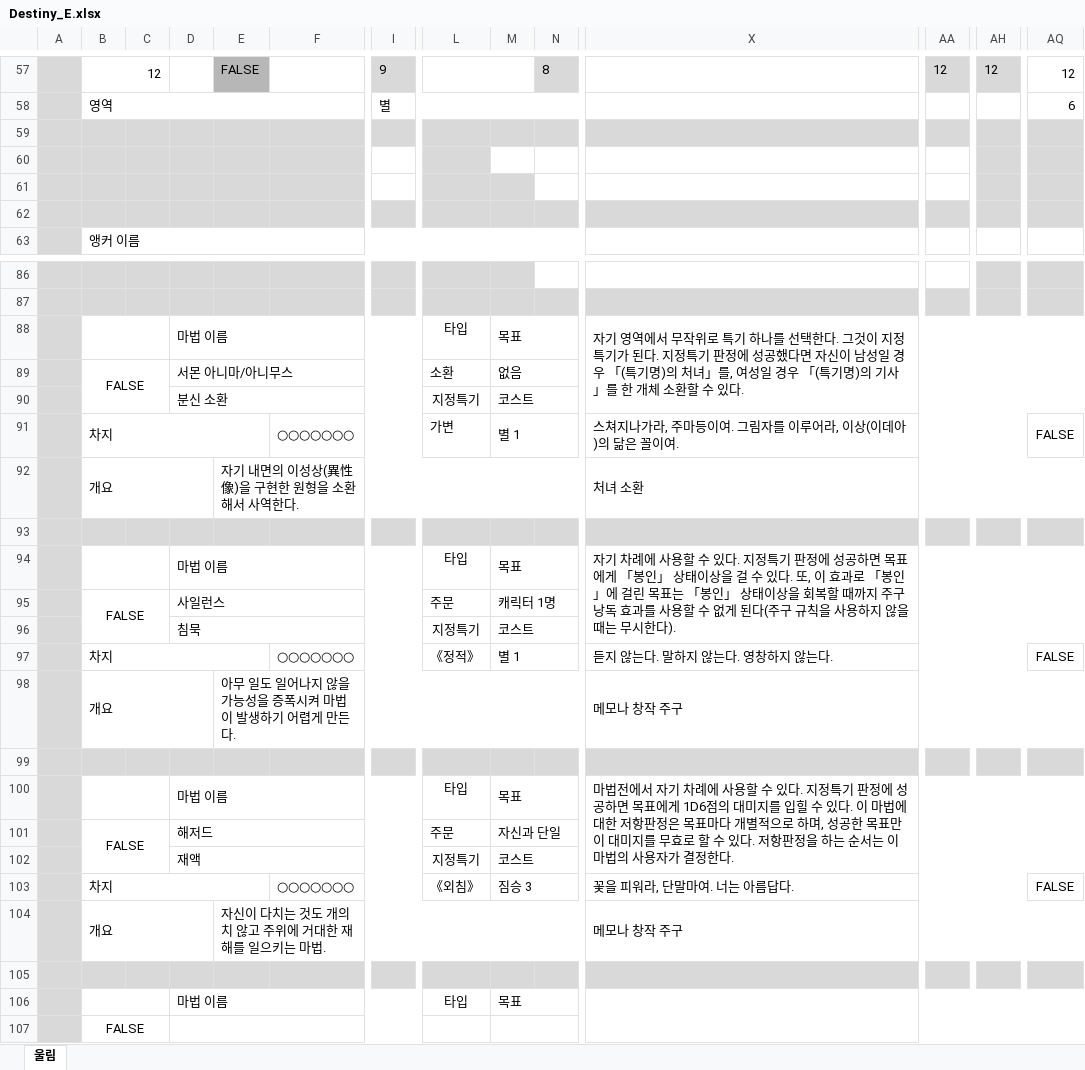
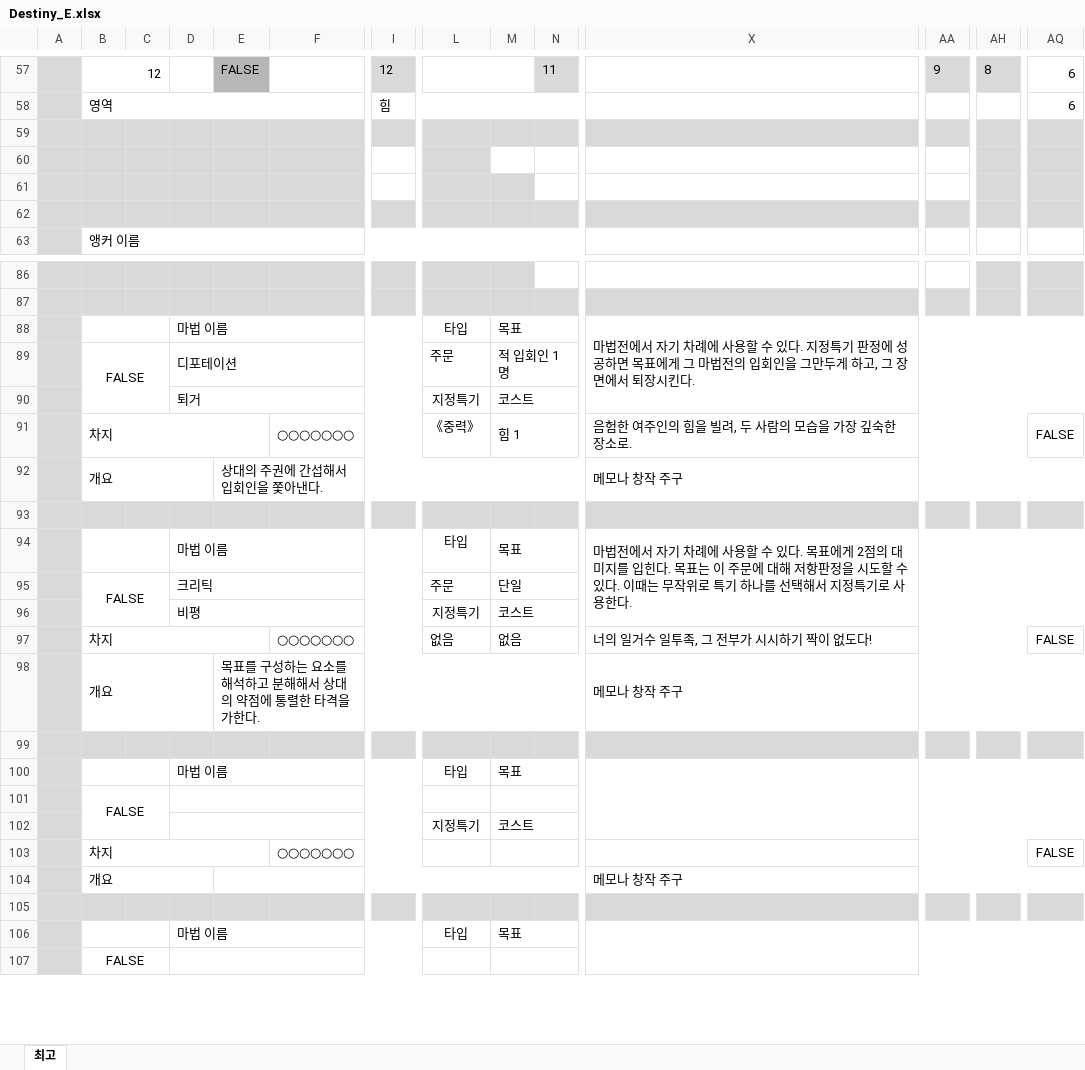
Before and after one commit to v10l3794rd3n/trpgbot, an Excel workbook: MGLG/Destiny_E.xlsx, sheet 최고, drawn as a sheet; only a part is shown, gaps mark what is left out; values as stored, in another font and other column widths than the file's, no borders; charts and pictures and conditional formats not drawn; removed rows and columns are numbered as before the commit, all else as after; rows hold the shown columns only; the diff covers the shown part only; the diff names each change by its address in the sheet, - before the commit and + after, or states it on an @@ line.

```diff
--- a/MGLG/Destiny_E.xlsx (sheet 최고)
+++ b/MGLG/Destiny_E.xlsx (sheet 최고)
-sheet tab: 울림
+sheet tab: 최고
-I57: 9
+I57: 12
-N57: 8
+N57: 11
-AA57: 12
+AA57: 9
-AH57: 12
+AH57: 8
-AQ57: 12
+AQ57: 6
-I58: 별
+I58: 힘
-X88: 자기 영역에서 무작위로 특기 하나를 선택한다. 그것이 지정특기가 된다. 지정특기 판정에 성공했다면 자신이 남성일 경우 「(특기명)의 처녀」를, 여성일 경우 「(특기명)의 기사」를 한 개체 소환할 수 있다.
+X88: 마법전에서 자기 차례에 사용할 수 있다. 지정특기 판정에 성공하면 목표에게 그 마법전의 입회인을 그만두게 하고, 그 장면에서 퇴장시킨다.
-row 89:  | FALSE |  | 서몬 아니마/아니무스 |  |  |  | 소환 | 없음
+row 89:  | FALSE |  | 디포테이션 |  |  |  | 주문 | 적 입회인 1명
-D90: 분신 소환
+D90: 퇴거
-L91: 가변
+L91: 《중력》
-M91: 별 1
+M91: 힘 1
-X91: 스쳐지나가라, 주마등이여. 그림자를 이루어라, 이상(이데아)의 닮은 꼴이여.
+X91: 음험한 여주인의 힘을 빌려, 두 사람의 모습을 가장 깊숙한 장소로.
-E92: 자기 내면의 이성상(異性像)을 구현한 원형을 소환해서 사역한다.
+E92: 상대의 주권에 간섭해서 입회인을 쫓아낸다.
-X92: 처녀 소환
+X92: 메모나 창작 주구
-X94: 자기 차례에 사용할 수 있다. 지정특기 판정에 성공하면 목표에게 「봉인」 상태이상을 걸 수 있다. 또, 이 효과로 「봉인」에 걸린 목표는 「봉인」 상태이상을 회복할 때까지 주구 낭독 효과를 사용할 수 없게 된다(주구 규칙을 사용하지 않을 때는 무시한다).
+X94: 마법전에서 자기 차례에 사용할 수 있다. 목표에게 2점의 대미지를 입힌다. 목표는 이 주문에 대해 저항판정을 시도할 수 있다. 이때는 무작위로 특기 하나를 선택해서 지정특기로 사용한다.
-D95: 사일런스
+D95: 크리틱
-M95: 캐릭터 1명
+M95: 단일
-D96: 침묵
+D96: 비평
-L97: 《정적》
+L97: 없음
-M97: 별 1
+M97: 없음
-X97: 듣지 않는다. 말하지 않는다. 영창하지 않는다.
+X97: 너의 일거수 일투족, 그 전부가 시시하기 짝이 없도다!
-E98: 아무 일도 일어나지 않을 가능성을 증폭시켜 마법이 발생하기 어렵게 만든다.
+E98: 목표를 구성하는 요소를 해석하고 분해해서 상대의 약점에 통렬한 타격을 가한다.
-X100: 마법전에서 자기 차례에 사용할 수 있다. 지정특기 판정에 성공하면 목표에게 1D6점의 대미지를 입힐 수 있다. 이 마법에 대한 저항판정은 목표마다 개별적으로 하며, 성공한 목표만이 대미지를 무효로 할 수 있다. 저항판정을 하는 순서는 이 마법의 사용자가 결정한다.
+X100: (empty)
-row 101:  | FALSE |  | 해저드 |  |  |  | 주문 | 자신과 단일
+row 101:  | FALSE
-D102: 재액
+D102: (empty)
-L103: 《외침》
+L103: (empty)
-M103: 짐승 3
+M103: (empty)
-X103: 꽃을 피워라, 단말마여. 너는 아름답다.
+X103: (empty)
-E104: 자신이 다치는 것도 개의치 않고 주위에 거대한 재해를 일으키는 마법.
+E104: (empty)
```
Also changed, not shown: 6 added rows, 6 removed rows, 75 edited cells, cell formats and merged cells elsewhere in this sheet, formulas that keep their value, hidden cells, charts or pictures.
